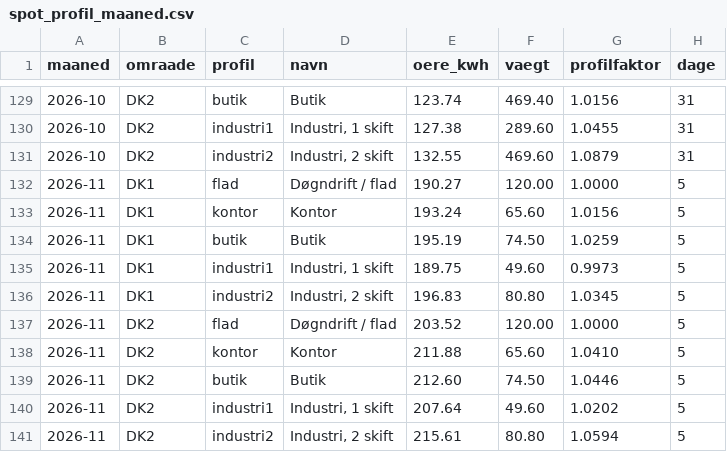
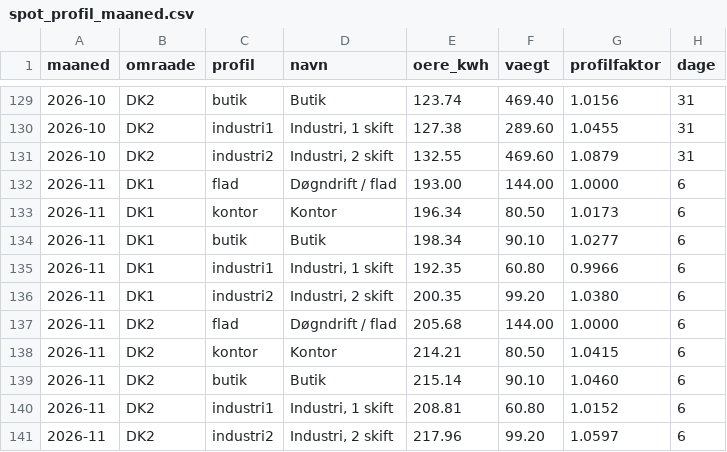
Before and after one commit to fortrin/nordisk-energimarked, a CSV file: data/spot_profil_maaned.csv, drawn as a sheet; only a part is shown, gaps mark what is left out.

```diff
--- a/data/spot_profil_maaned.csv
+++ b/data/spot_profil_maaned.csv
@@ -131,11 +131,11 @@ maaned,omraade,profil,navn,oere_kwh,vaegt,profilfaktor,dage
 2026-10,DK2,industri2,"Industri, 2 skift",132.55,469.60,1.0879,31
-2026-11,DK1,flad,Døgndrift / flad,190.27,120.00,1.0000,5
-2026-11,DK1,kontor,Kontor,193.24,65.60,1.0156,5
-2026-11,DK1,butik,Butik,195.19,74.50,1.0259,5
-2026-11,DK1,industri1,"Industri, 1 skift",189.75,49.60,0.9973,5
-2026-11,DK1,industri2,"Industri, 2 skift",196.83,80.80,1.0345,5
-2026-11,DK2,flad,Døgndrift / flad,203.52,120.00,1.0000,5
-2026-11,DK2,kontor,Kontor,211.88,65.60,1.0410,5
-2026-11,DK2,butik,Butik,212.60,74.50,1.0446,5
-2026-11,DK2,industri1,"Industri, 1 skift",207.64,49.60,1.0202,5
-2026-11,DK2,industri2,"Industri, 2 skift",215.61,80.80,1.0594,5
+2026-11,DK1,flad,Døgndrift / flad,193.00,144.00,1.0000,6
+2026-11,DK1,kontor,Kontor,196.34,80.50,1.0173,6
+2026-11,DK1,butik,Butik,198.34,90.10,1.0277,6
+2026-11,DK1,industri1,"Industri, 1 skift",192.35,60.80,0.9966,6
+2026-11,DK1,industri2,"Industri, 2 skift",200.35,99.20,1.0380,6
+2026-11,DK2,flad,Døgndrift / flad,205.68,144.00,1.0000,6
+2026-11,DK2,kontor,Kontor,214.21,80.50,1.0415,6
+2026-11,DK2,butik,Butik,215.14,90.10,1.0460,6
+2026-11,DK2,industri1,"Industri, 1 skift",208.81,60.80,1.0152,6
+2026-11,DK2,industri2,"Industri, 2 skift",217.96,99.20,1.0597,6
```
Also changed, not shown: data/spot_daglig.csv, data/spot_maaned.csv, 3 other files.
